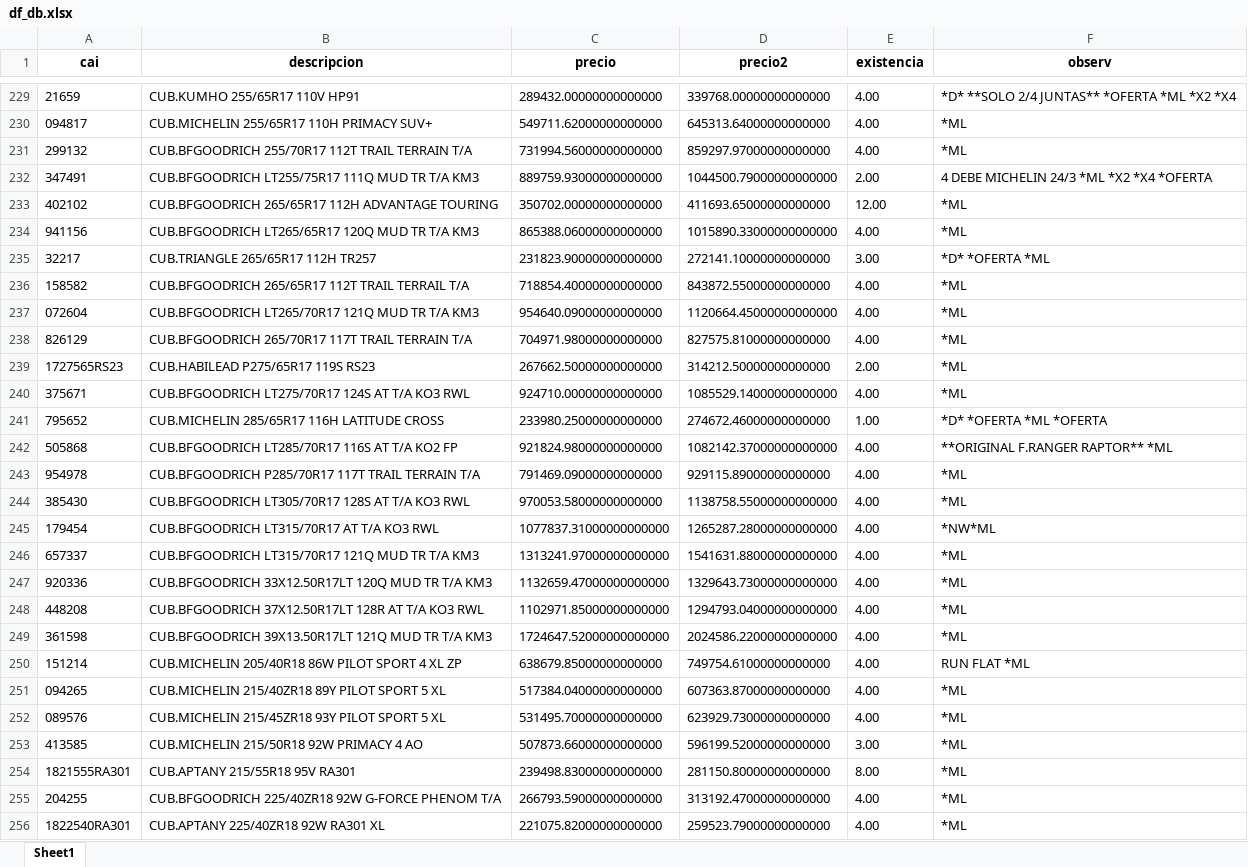
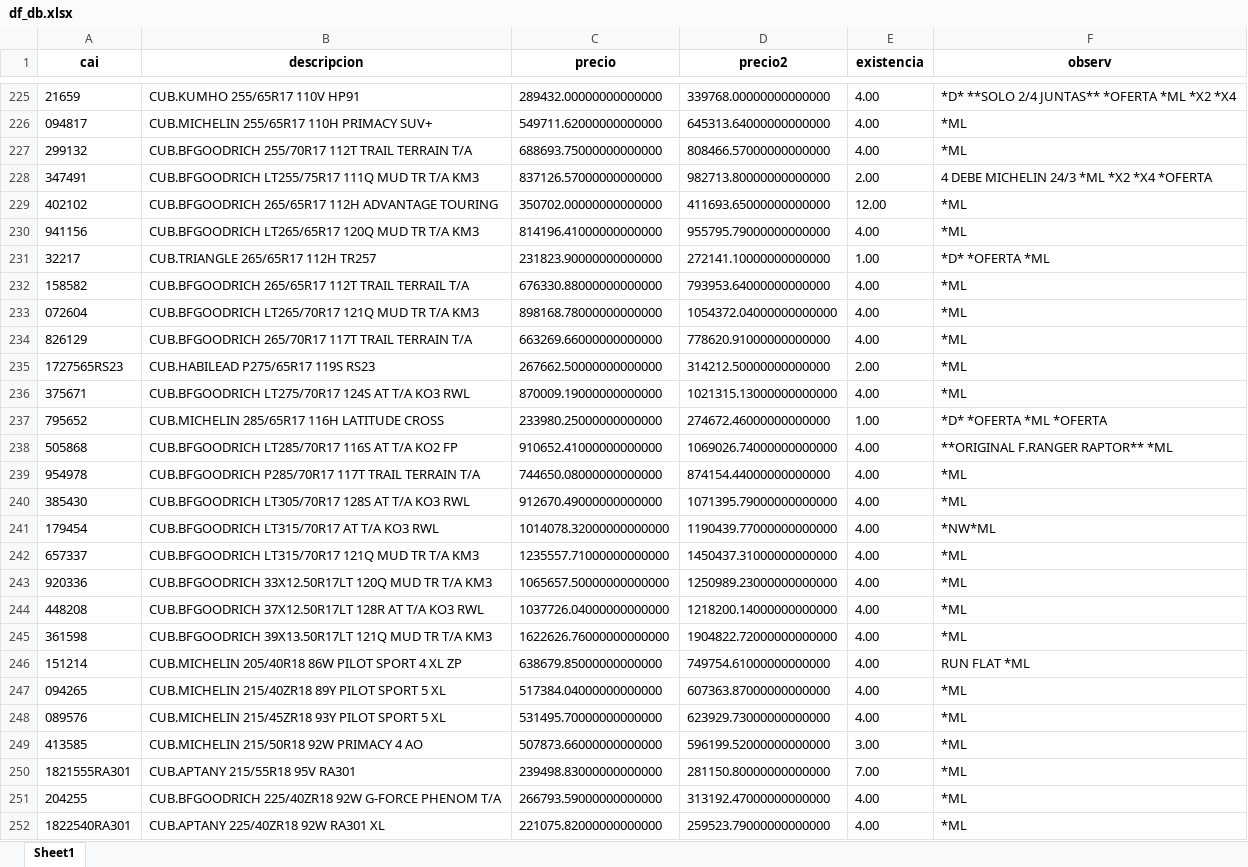
Before and after one commit to g-camila/Ingelmo-ml, an Excel workbook: df_db.xlsx, sheet Sheet1, drawn as a sheet; only a part is shown, gaps mark what is left out; values as stored, in another font and other column widths than the file's, no borders; addresses are those after the commit; the diff covers the shown part only; the diff names each change by its address in the sheet, - before the commit and + after, or states it on an @@ line.

```diff
--- a/df_db.xlsx (sheet Sheet1)
+++ b/df_db.xlsx (sheet Sheet1)
-C227 (precio): 731994.56000000000000
+C227 (precio): 688693.75000000000000
-D227 (precio2): 859297.97000000000000
+D227 (precio2): 808466.57000000000000
-C228 (precio): 889759.93000000000000
+C228 (precio): 837126.57000000000000
-D228 (precio2): 1044500.79000000000000
+D228 (precio2): 982713.80000000000000
-C230 (precio): 865388.06000000000000
+C230 (precio): 814196.41000000000000
-D230 (precio2): 1015890.33000000000000
+D230 (precio2): 955795.79000000000000
-E231 (existencia): 3.00
+E231 (existencia): 1.00
-C232 (precio): 718854.40000000000000
+C232 (precio): 676330.88000000000000
-D232 (precio2): 843872.55000000000000
+D232 (precio2): 793953.64000000000000
-C233 (precio): 954640.09000000000000
+C233 (precio): 898168.78000000000000
-D233 (precio2): 1120664.45000000000000
+D233 (precio2): 1054372.04000000000000
-C234 (precio): 704971.98000000000000
+C234 (precio): 663269.66000000000000
-D234 (precio2): 827575.81000000000000
+D234 (precio2): 778620.91000000000000
-C236 (precio): 924710.00000000000000
+C236 (precio): 870009.19000000000000
-D236 (precio2): 1085529.14000000000000
+D236 (precio2): 1021315.13000000000000
-C238 (precio): 921824.98000000000000
+C238 (precio): 910652.41000000000000
-D238 (precio2): 1082142.37000000000000
+D238 (precio2): 1069026.74000000000000
-C239 (precio): 791469.09000000000000
+C239 (precio): 744650.08000000000000
-D239 (precio2): 929115.89000000000000
+D239 (precio2): 874154.44000000000000
-C240 (precio): 970053.58000000000000
+C240 (precio): 912670.49000000000000
-D240 (precio2): 1138758.55000000000000
+D240 (precio2): 1071395.79000000000000
-C241 (precio): 1077837.31000000000000
+C241 (precio): 1014078.32000000000000
-D241 (precio2): 1265287.28000000000000
+D241 (precio2): 1190439.77000000000000
-C242 (precio): 1313241.97000000000000
+C242 (precio): 1235557.71000000000000
-D242 (precio2): 1541631.88000000000000
+D242 (precio2): 1450437.31000000000000
-C243 (precio): 1132659.47000000000000
+C243 (precio): 1065657.50000000000000
-D243 (precio2): 1329643.73000000000000
+D243 (precio2): 1250989.23000000000000
-C244 (precio): 1102971.85000000000000
+C244 (precio): 1037726.04000000000000
-D244 (precio2): 1294793.04000000000000
+D244 (precio2): 1218200.14000000000000
-C245 (precio): 1724647.52000000000000
+C245 (precio): 1622626.76000000000000
-D245 (precio2): 2024586.22000000000000
+D245 (precio2): 1904822.72000000000000
-E250 (existencia): 8.00
+E250 (existencia): 7.00
```
Also changed, not shown: 2 added rows, 7 removed rows and 136 edited cells elsewhere in this sheet, 4 other files.
